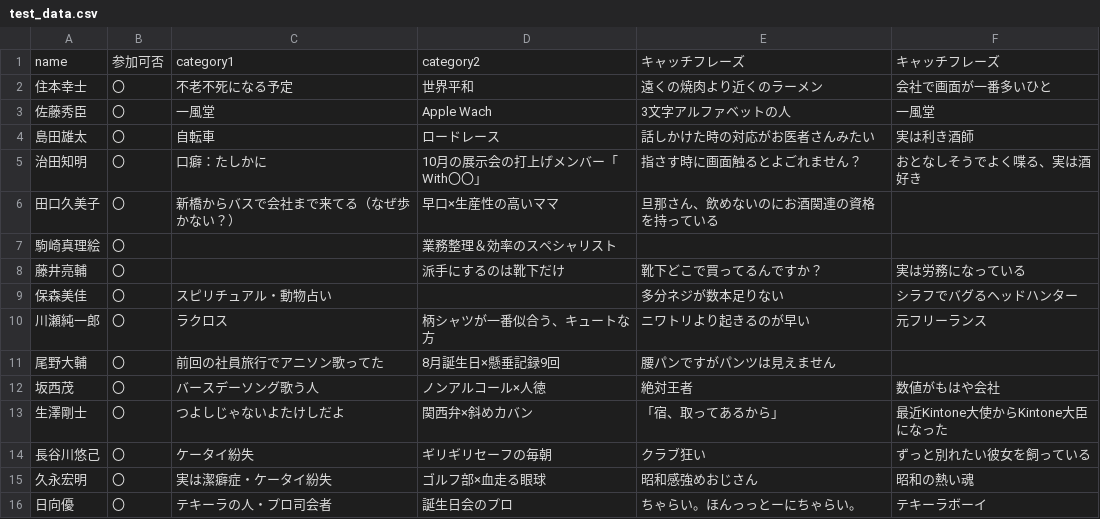
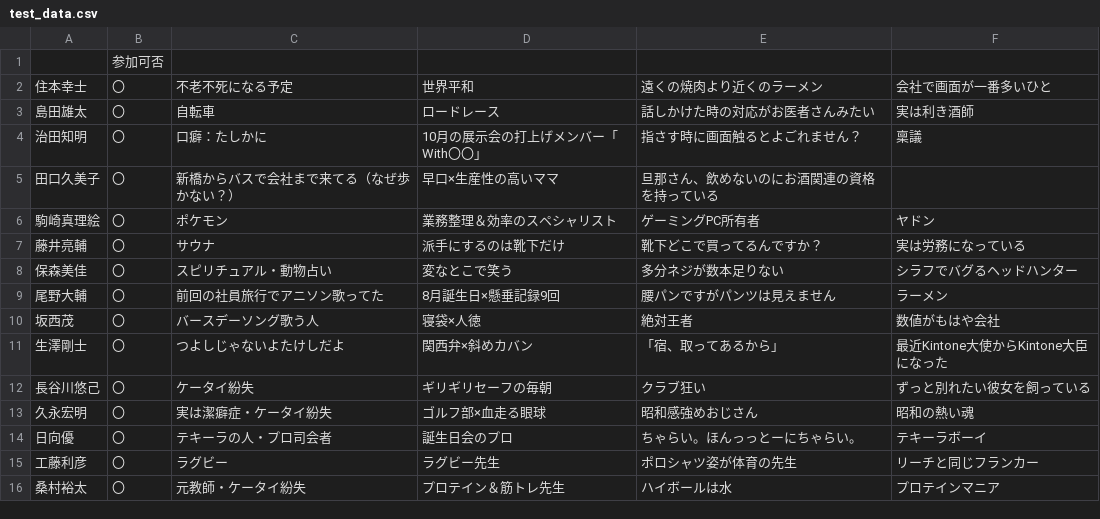
Before and after one commit to mews-iidx/catcher_in_the_rye, a CSV file: data/test_data.csv, drawn as a sheet; only a part is shown; the shorter side is filled out with more unchanged rows; the diff covers the shown part only.

```diff
--- a/data/test_data.csv
+++ b/data/test_data.csv
@@ -1,13 +1,11 @@
-name,参加可否,category1,category2,キャッチフレーズ,キャッチフレーズ
+,参加可否,,,,
 住本幸士,〇,不老不死になる予定,世界平和,遠くの焼肉より近くのラーメン,会社で画面が一番多いひと
-佐藤秀臣,〇,一風堂,Apple　Wach,3文字アルファベットの人,一風堂
 島田雄太,〇,自転車,ロードレース,話しかけた時の対応がお医者さんみたい,実は利き酒師
-治田知明,〇,口癖：たしかに,10月の展示会の打上げメンバー「With〇〇」,指さす時に画面触るとよごれません？,おとなしそうでよく喋る、実は酒好き
+治田知明,〇,口癖：たしかに,10月の展示会の打上げメンバー「With〇〇」,指さす時に画面触るとよごれません？,稟議
 田口久美子,〇,新橋からバスで会社まで来てる（なぜ歩かない？）,早口×生産性の高いママ,旦那さん、飲めないのにお酒関連の資格を持っている,
-駒崎真理絵,〇,,業務整理＆効率のスペシャリスト,,
-藤井亮輔,〇,,派手にするのは靴下だけ,靴下どこで買ってるんですか？,実は労務になっている
-保森美佳,〇,スピリチュアル・動物占い,,多分ネジが数本足りない,シラフでバグるヘッドハンター
-川瀬純一郎,〇,ラクロス,柄シャツが一番似合う、キュートな方,ニワトリより起きるのが早い,元フリーランス
-尾野大輔,〇,前回の社員旅行でアニソン歌ってた,8月誕生日×懸垂記録9回,腰パンですがパンツは見えません,
-坂西茂,〇,バースデーソング歌う人,ノンアルコール×人徳,絶対王者,数値がもはや会社
+駒崎真理絵,〇,ポケモン,業務整理＆効率のスペシャリスト,ゲーミングPC所有者,ヤドン
+藤井亮輔,〇,サウナ,派手にするのは靴下だけ,靴下どこで買ってるんですか？,実は労務になっている
+保森美佳,〇,スピリチュアル・動物占い,変なとこで笑う,多分ネジが数本足りない,シラフでバグるヘッドハンター
+尾野大輔,〇,前回の社員旅行でアニソン歌ってた,8月誕生日×懸垂記録9回,腰パンですがパンツは見えません,ラーメン
+坂西茂,〇,バースデーソング歌う人,寝袋×人徳,絶対王者,数値がもはや会社
 生澤剛士,〇,つよしじゃないよたけしだよ,関西弁×斜めカバン,「宿、取ってあるから」,最近Kintone大使からKintone大臣になった
```
Also changed, not shown: 1 removed row and 8 edited cells elsewhere in this file, 2 other files.
